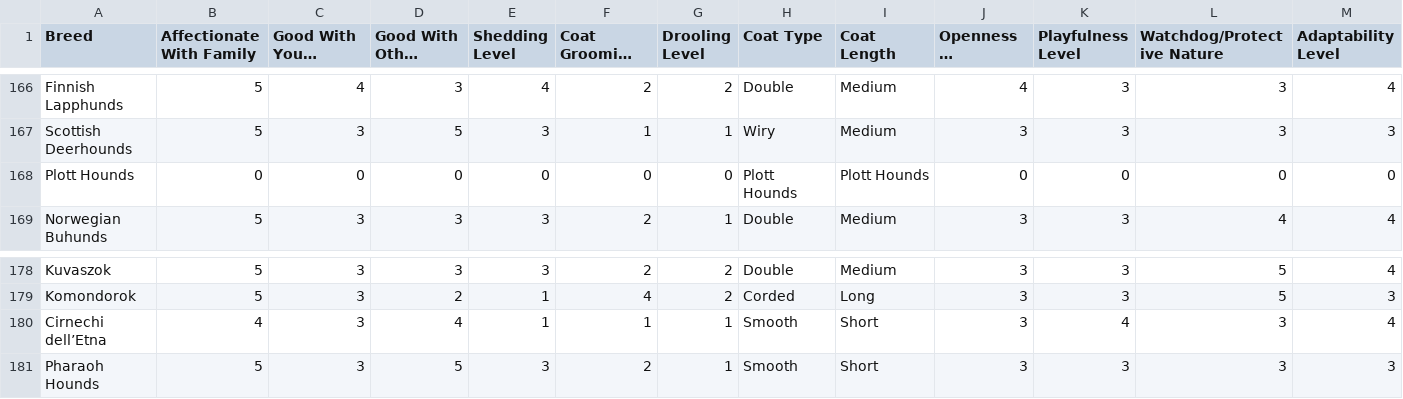
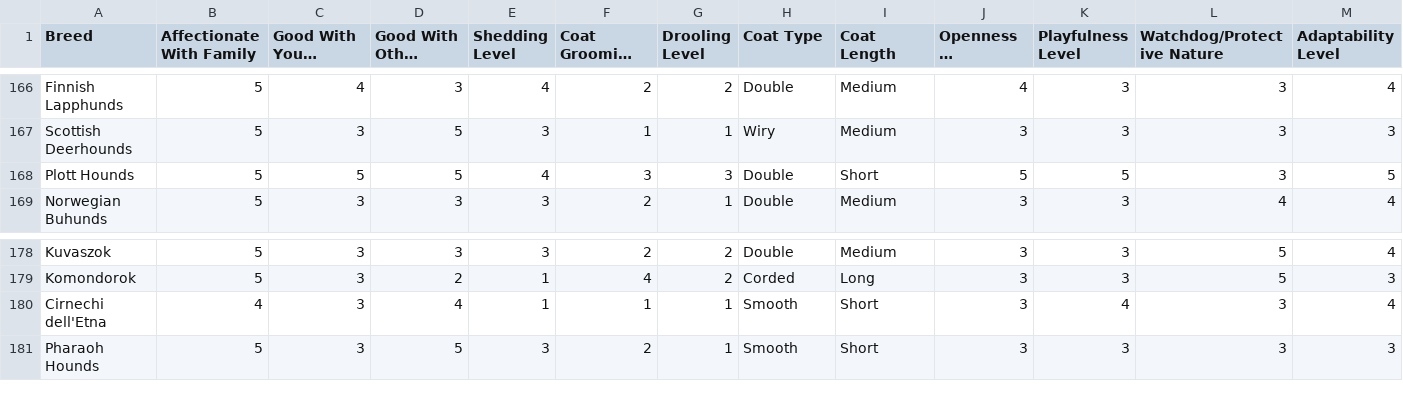
Before and after one commit to software-students-fall2024/5-final-thecoders4, a CSV file: archive/breed_traits.csv, drawn as a sheet; only a part is shown, gaps mark what is left out; long unchanged cells end in …; the diff covers the shown part only; the diff names each change by its address in the sheet, - before the commit and + after, or states it on an @@ line.

```diff
--- a/archive/breed_traits.csv
+++ b/archive/breed_traits.csv
-B168 (Affectionate With Family): 0
+B168 (Affectionate With Family): 5
-C168 (Good With Young Children): 0
+C168 (Good With Young Children): 5
-D168 (Good With Other Dogs): 0
+D168 (Good With Other Dogs): 5
-E168 (Shedding Level): 0
+E168 (Shedding Level): 4
-F168 (Coat Grooming Frequency): 0
+F168 (Coat Grooming Frequency): 3
-G168 (Drooling Level): 0
+G168 (Drooling Level): 3
-H168 (Coat Type): Plott Hounds
+H168 (Coat Type): Double
-I168 (Coat Length): Plott Hounds
+I168 (Coat Length): Short
-J168 (Openness To Strangers): 0
+J168 (Openness To Strangers): 5
-K168 (Playfulness Level): 0
+K168 (Playfulness Level): 5
-L168 (Watchdog/Protective Nature): 0
+L168 (Watchdog/Protective Nature): 3
-M168 (Adaptability Level): 0
+M168 (Adaptability Level): 5
-A180 (Breed): Cirnechi dell’Etna
+A180 (Breed): Cirnechi dell'Etna
```
Also changed, not shown: 4 edited cells elsewhere in this file, 2 other files.
